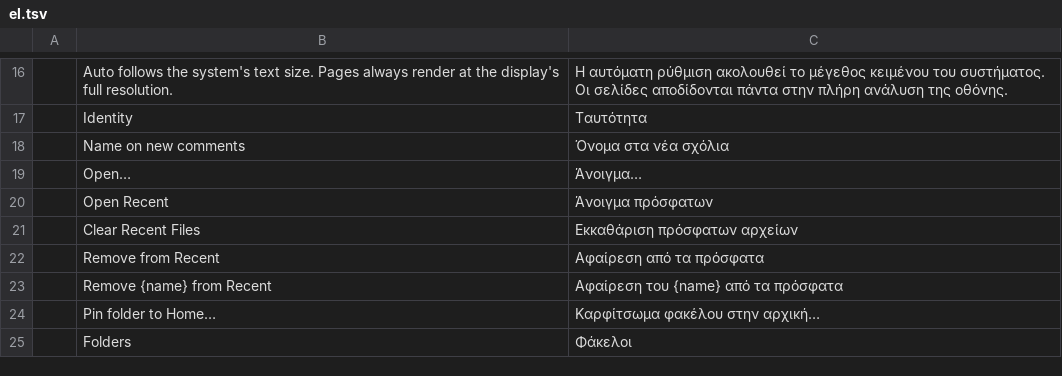
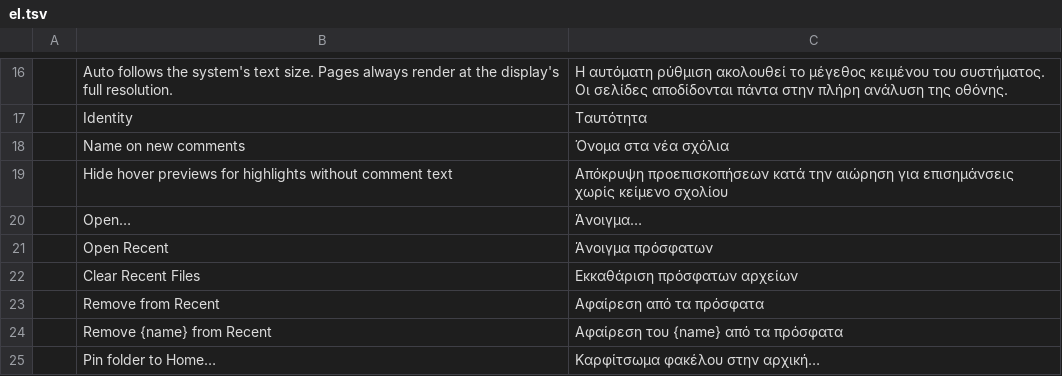
Before and after one commit to 0xPyAI/pdfcraft, a TSV file: crates/ui-egui/src/i18n/el.tsv, drawn as a sheet; only a part is shown, gaps mark what is left out; the shorter side is filled out with more unchanged rows.

```diff
--- a/crates/ui-egui/src/i18n/el.tsv
+++ b/crates/ui-egui/src/i18n/el.tsv
@@ -18,2 +18,3 @@
 	Name on new comments	Όνομα στα νέα σχόλια
+	Hide hover previews for highlights without comment text	Απόκρυψη προεπισκοπήσεων κατά την αιώρηση για επισημάνσεις χωρίς κείμενο σχολίου
 	Open…	Άνοιγμα…
```
Also changed, not shown: crates/ui-egui/src/i18n/bg.tsv, crates/ui-egui/src/i18n/kk.tsv, 25 other files.
